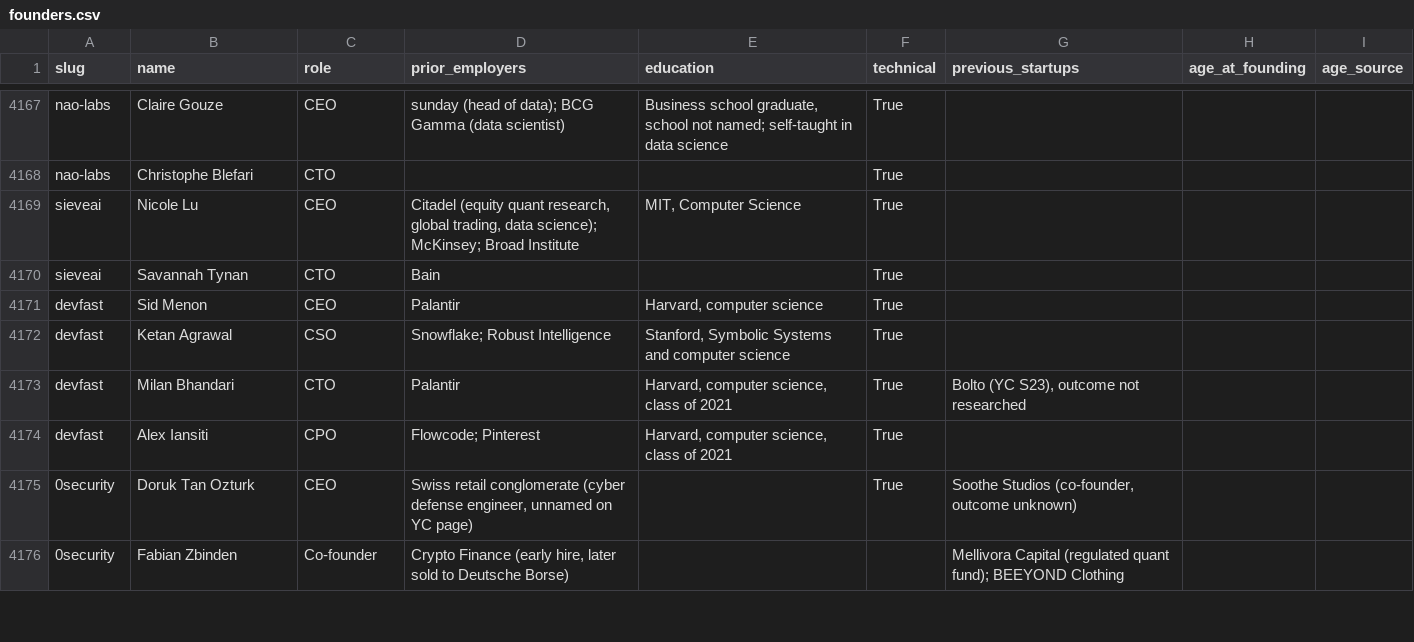
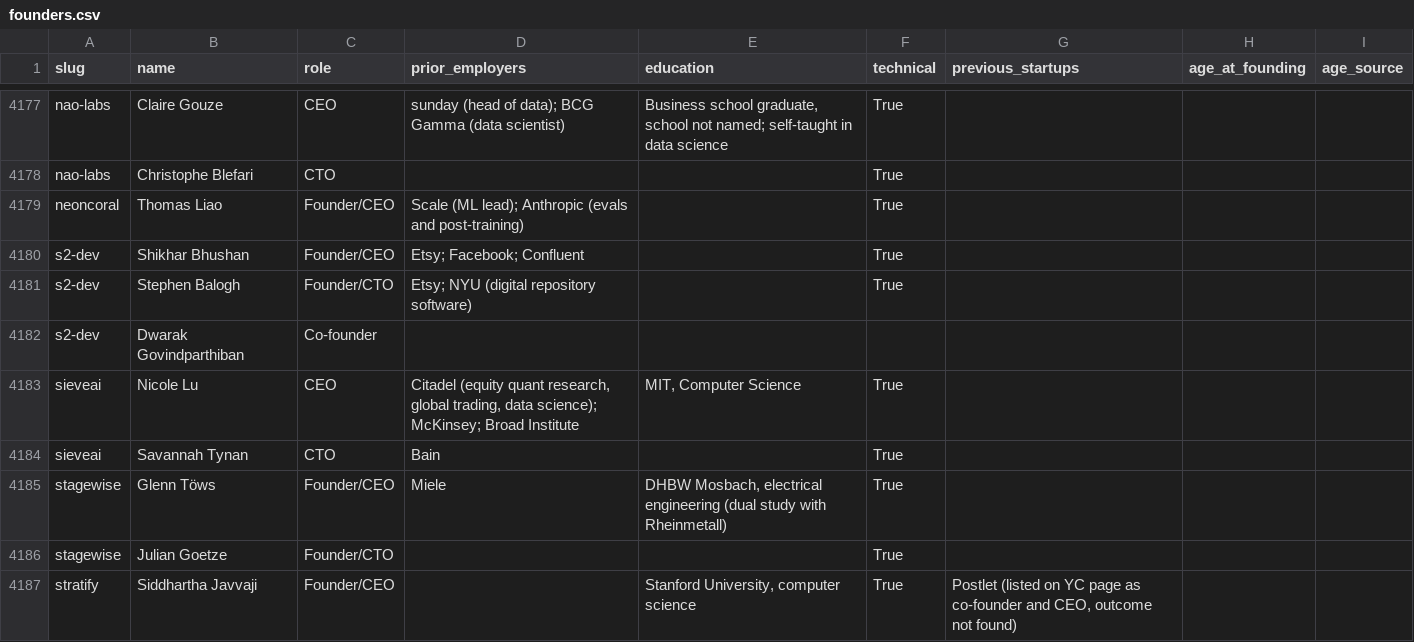
Before and after one commit to edison16a/yc-startup-life, a CSV file: data/founders.csv, drawn as a sheet; only a part is shown, gaps mark what is left out; the shorter side is filled out with more unchanged rows; the diff covers the shown part only.

```diff
--- a/data/founders.csv
+++ b/data/founders.csv
@@ -4168,3 +4178,10 @@ nao-labs,Claire Gouze,CEO,sunday (head of data); BCG Gamma (data scientist),"Bus
 nao-labs,Christophe Blefari,CTO,,,True,,,
+neoncoral,Thomas Liao,Founder/CEO,Scale (ML lead); Anthropic (evals and post-training),,True,,,
+s2-dev,Shikhar Bhushan,Founder/CEO,Etsy; Facebook; Confluent,,True,,,
+s2-dev,Stephen Balogh,Founder/CTO,Etsy; NYU (digital repository software),,True,,,
+s2-dev,Dwarak Govindparthiban,Co-founder,,,,,,
 sieveai,Nicole Lu,CEO,"Citadel (equity quant research, global trading, data science); McKinsey; Broad Institute","MIT, Computer Science",True,,,
 sieveai,Savannah Tynan,CTO,Bain,,True,,,
+stagewise,Glenn Töws,Founder/CEO,Miele,"DHBW Mosbach, electrical engineering (dual study with Rheinmetall)",True,,,
+stagewise,Julian Goetze,Founder/CTO,,,True,,,
+stratify,Siddhartha Javvaji,Founder/CEO,,"Stanford University, computer science",True,"Postlet (listed on YC page as co-founder and CEO, outcome not found)",,
```
Also changed, not shown: 18 added rows elsewhere in this file, data/competitors.csv, data/rounds.csv, 15 other files.
